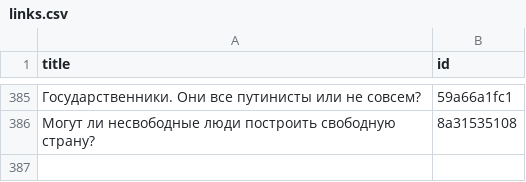
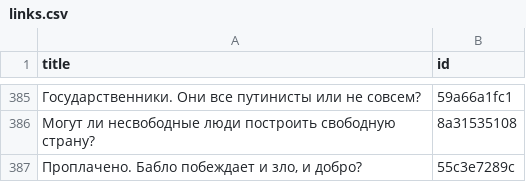
Before and after one commit to dmitriev-alex/signal-archive, a CSV file: _data/links.csv, drawn as a sheet; only a part is shown, gaps mark what is left out.

```diff
--- a/_data/links.csv
+++ b/_data/links.csv
@@ -386 +386,2 @@ title,id
 "Могут ли несвободные люди построить свободную страну?",8a31535108
+"Проплачено. Бабло побеждает и зло, и добро?",55c3e7289c
```
